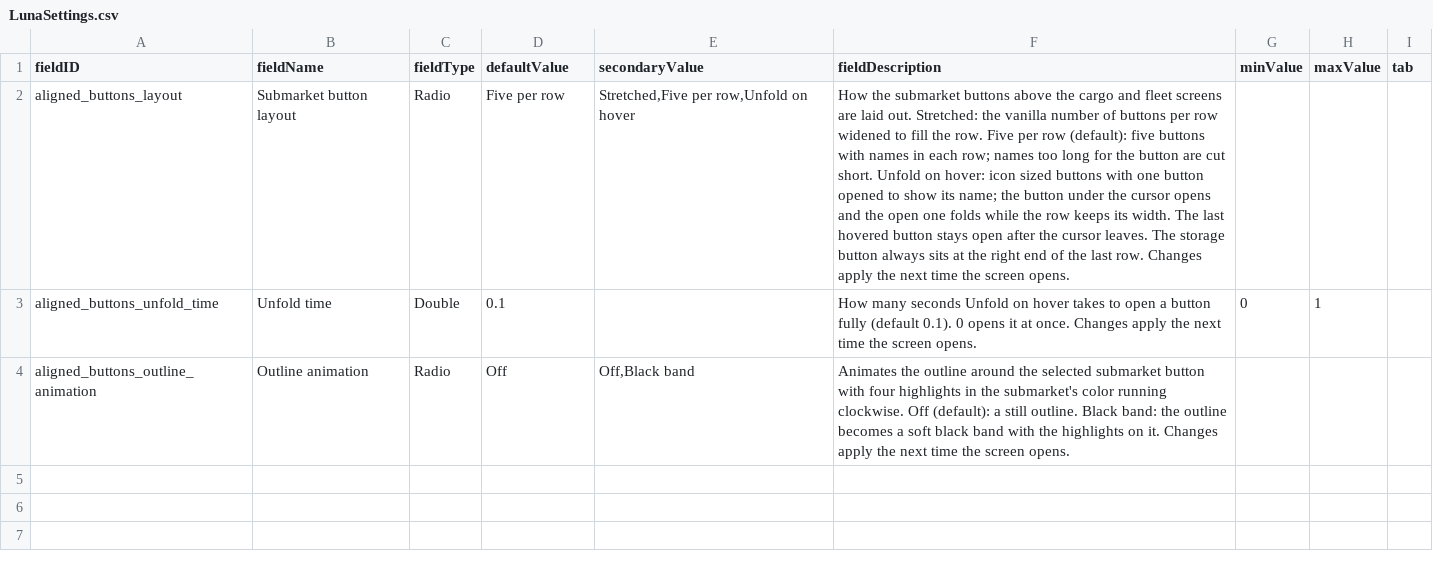
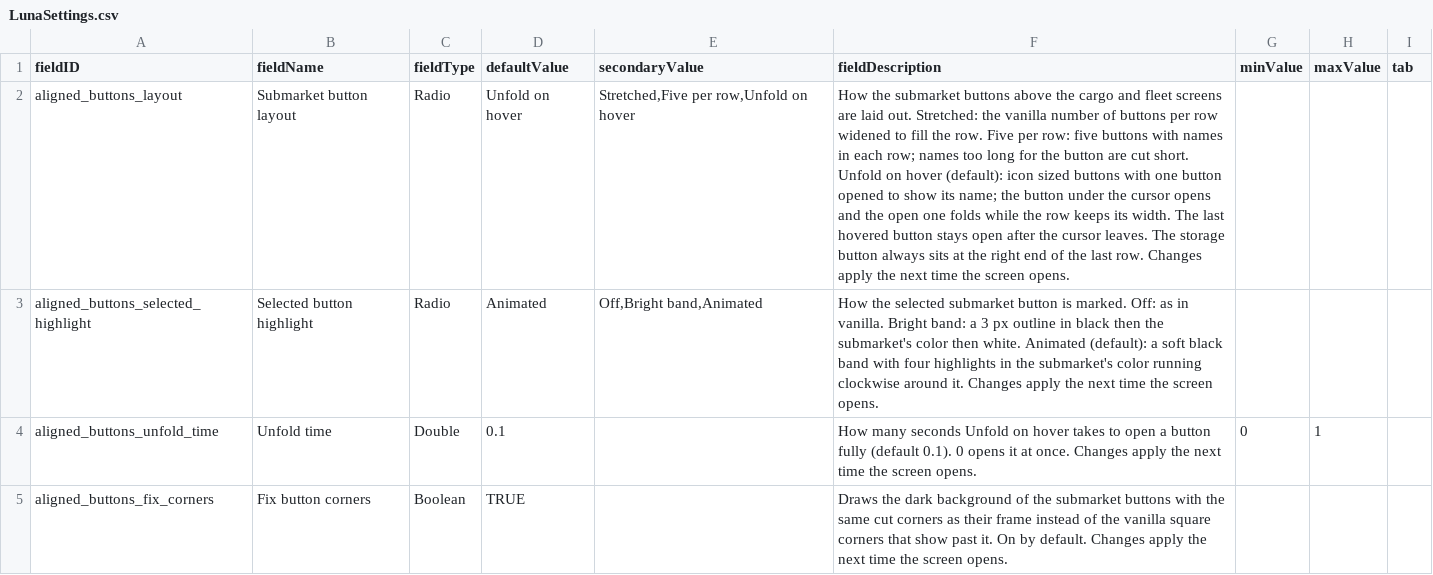
Before and after one commit to SirHartley/Aligned.Buttons, a CSV file: data/config/LunaSettings.csv, drawn as a sheet; removed rows and columns are numbered as before the commit, all else as after; the diff names each change by its address in the sheet, - before the commit and + after, or states it on an @@ line.

```diff
--- a/data/config/LunaSettings.csv
+++ b/data/config/LunaSettings.csv
-D2 (defaultValue): Five per row
+D2 (defaultValue): Unfold on hover
-F2 (fieldDescription): …Five per row (default): five buttons with names in each row; names too long for the button are cut short. Unfold on hover: icon sized…
+F2 (fieldDescription): …Five per row: five buttons with names in each row; names too long for the button are cut short. Unfold on hover (default): icon sized…
+row 3: aligned_buttons_selected_highlight | Selected button highlight | Radio | Animated | Off,Bright band,Animated | How the selected submarket button is marked. Off: as in vanilla. Bright band: a 3 px outline in black then the submarket's color then white. Animated (default): a soft black band with four highlights in the submarket's color running clockwise around it. Changes apply the next time the screen opens.
-row 4: aligned_buttons_outline_animation | Outline animation | Radio | Off | Off,Black band | Animates the outline around the selected submarket button with four highlights in the submarket's color running clockwise. Off (default): a still outline. Black band: the outline becomes a soft black band with the highlights on it. Changes apply the next time the screen opens.
+row 5: aligned_buttons_fix_corners | Fix button corners | Boolean | TRUE |  | Draws the dark background of the submarket buttons with the same cut corners as their frame instead of the vanilla square corners that show past it. On by default. Changes apply the next time the screen opens.
```
Also changed, not shown: 11 other files.
